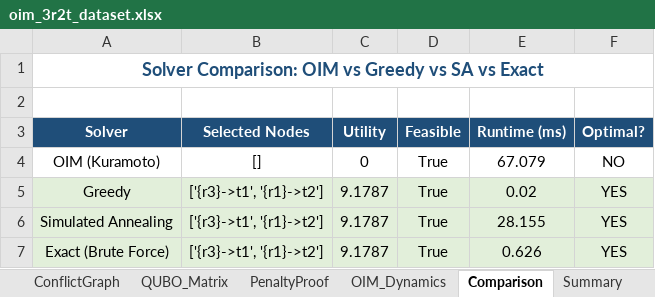
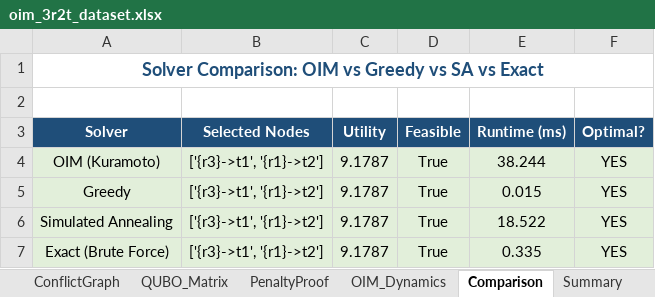
Before and after one commit to alvinuday/Neuromorphic-Multi-Robot-Task-Allocation, an Excel workbook: experiments/datasets/oim_3r2t_dataset.xlsx, sheet Comparison, drawn as a sheet; values as stored, in another font and other column widths than the file's, no borders; the diff names each change by its address in the sheet, - before the commit and + after, or states it on an @@ line.

```diff
--- a/experiments/datasets/oim_3r2t_dataset.xlsx (sheet Comparison)
+++ b/experiments/datasets/oim_3r2t_dataset.xlsx (sheet Comparison)
-A4:F4 fill: none
+A4:F4 fill: #E2EFDA
-B4 (Selected Nodes): []
+B4 (Selected Nodes): ['{r3}->t1', '{r1}->t2']
-C4 (Utility): 0
+C4 (Utility): 9.1787
-E4 (Runtime (ms)): 67.079
+E4 (Runtime (ms)): 38.244
-F4 (Optimal?): NO
+F4 (Optimal?): YES
-E5 (Runtime (ms)): 0.02
+E5 (Runtime (ms)): 0.015
-E6 (Runtime (ms)): 28.155
+E6 (Runtime (ms)): 18.522
-E7 (Runtime (ms)): 0.626
+E7 (Runtime (ms)): 0.335
```
Also changed, not shown: sheet Summary, experiments/datasets/empirical_proof.xlsx, 3 other files.
